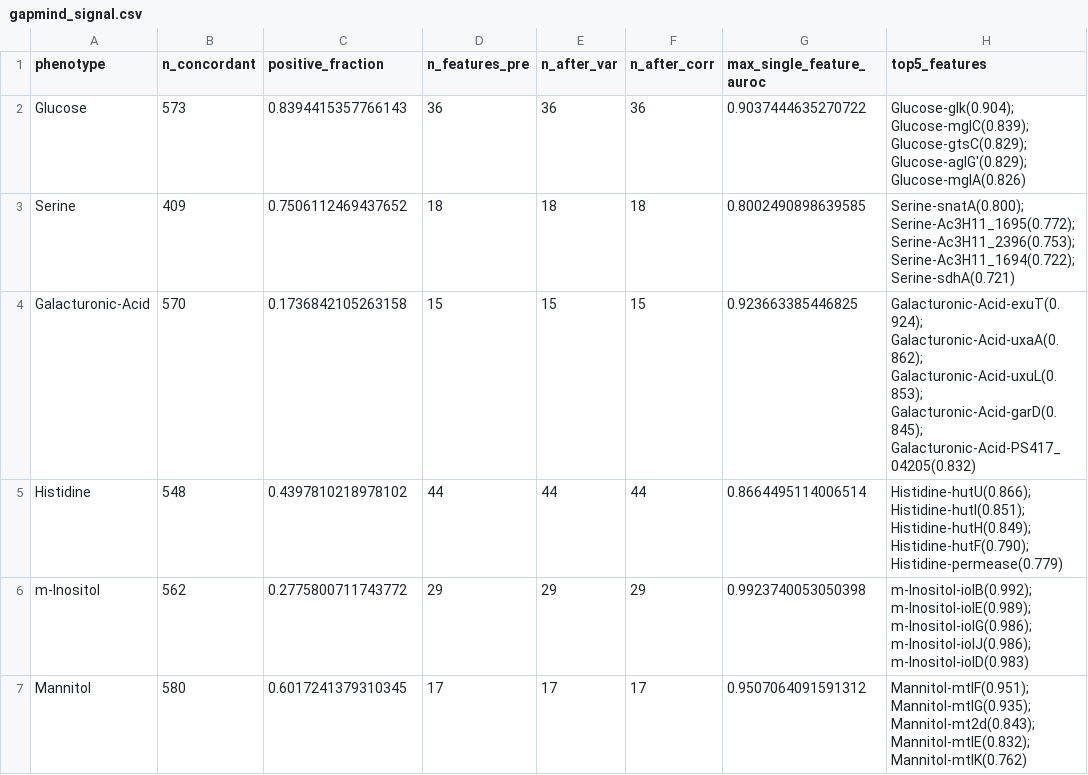
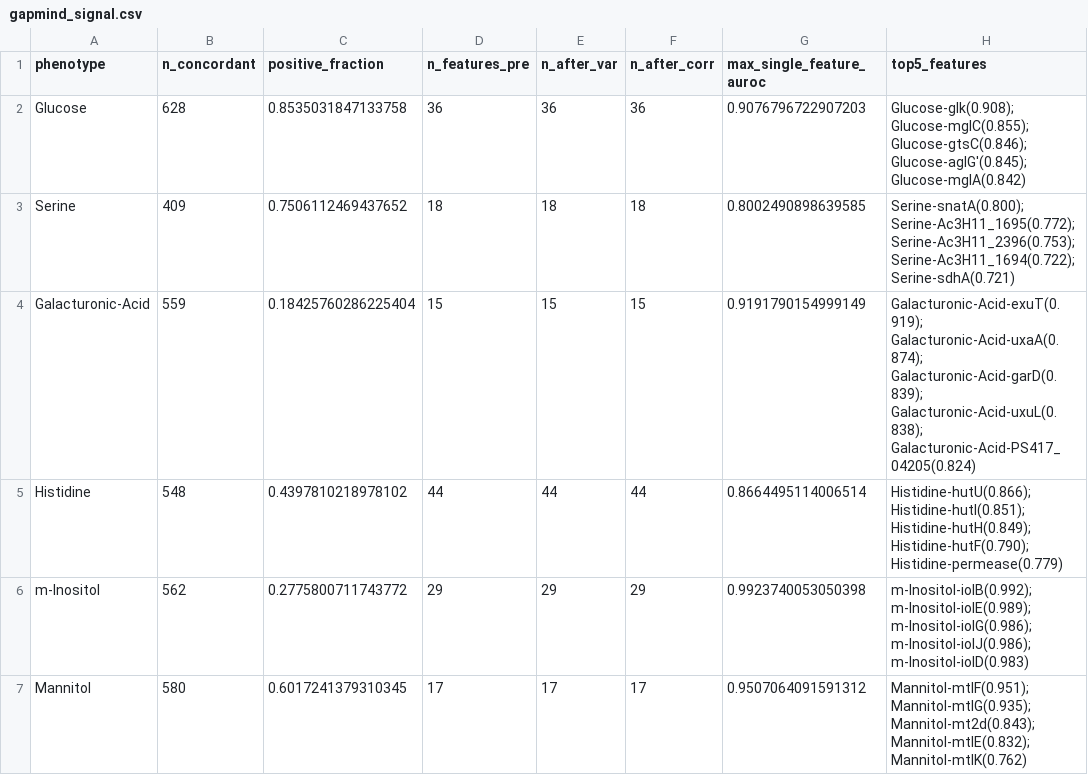
Before and after one commit to kbasecollaborations/trait-prediction-manuscript, a CSV file: scripts/figure5_diagnostic/gapmind_signal.csv, drawn as a sheet.

```diff
--- a/scripts/figure5_diagnostic/gapmind_signal.csv
+++ b/scripts/figure5_diagnostic/gapmind_signal.csv
@@ -1,5 +1,5 @@
 phenotype,n_concordant,positive_fraction,n_features_pre,n_after_var,n_after_corr,max_single_feature_auroc,top5_features
-Glucose,573,0.8394415357766143,36,36,36,0.9037444635270722,Glucose-glk(0.904); Glucose-mglC(0.839); Glucose-gtsC(0.829); Glucose-aglG'(0.829); Glucose-mglA(0.826)
+Glucose,628,0.8535031847133758,36,36,36,0.9076796722907203,Glucose-glk(0.908); Glucose-mglC(0.855); Glucose-gtsC(0.846); Glucose-aglG'(0.845); Glucose-mglA(0.842)
 Serine,409,0.7506112469437652,18,18,18,0.8002490898639585,Serine-snatA(0.800); Serine-Ac3H11_1695(0.772); Serine-Ac3H11_2396(0.753); Serine-Ac3H11_1694(0.722); Serine-sdhA(0.721)
-Galacturonic-Acid,570,0.1736842105263158,15,15,15,0.923663385446825,Galacturonic-Acid-exuT(0.924); Galacturonic-Acid-uxaA(0.862); Galacturonic-Acid-uxuL(0.853); Galacturonic-Acid-garD(0.845); Galacturonic-Acid-PS417_04205(0.832)
+Galacturonic-Acid,559,0.18425760286225404,15,15,15,0.9191790154999149,Galacturonic-Acid-exuT(0.919); Galacturonic-Acid-uxaA(0.874); Galacturonic-Acid-garD(0.839); Galacturonic-Acid-uxuL(0.838); Galacturonic-Acid-PS417_04205(0.824)
 Histidine,548,0.4397810218978102,44,44,44,0.8664495114006514,Histidine-hutU(0.866); Histidine-hutI(0.851); Histidine-hutH(0.849); Histidine-hutF(0.790); Histidine-permease(0.779)
```
Also changed, not shown: scripts/figure5_diagnostic/ba_table.csv, scripts/figure5_diagnostic/kofam_signal.csv, 18 other files.
